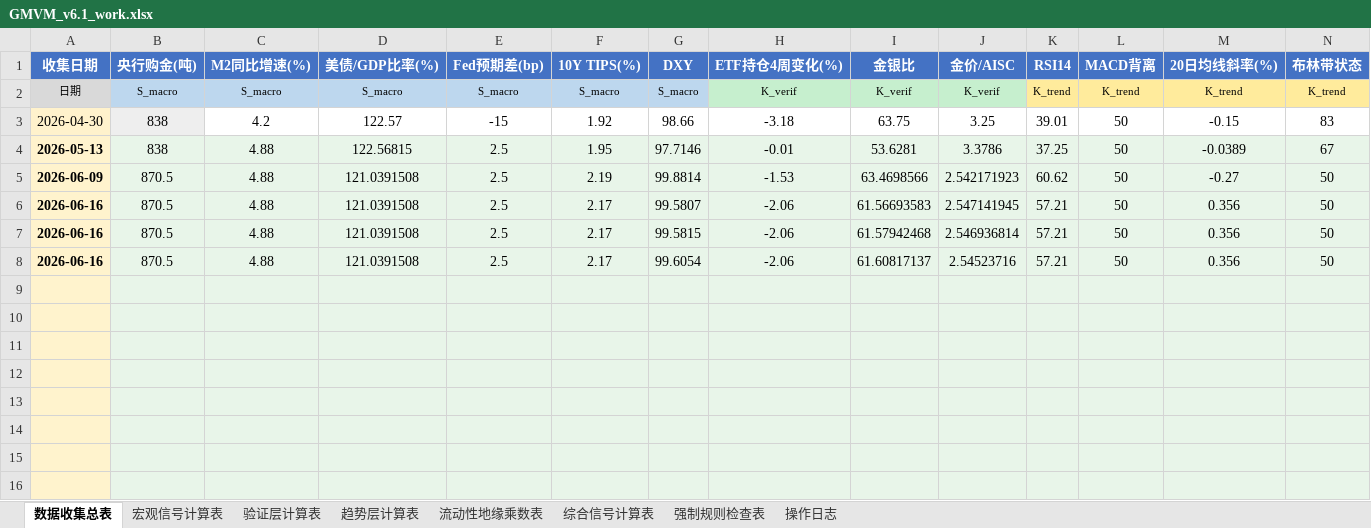
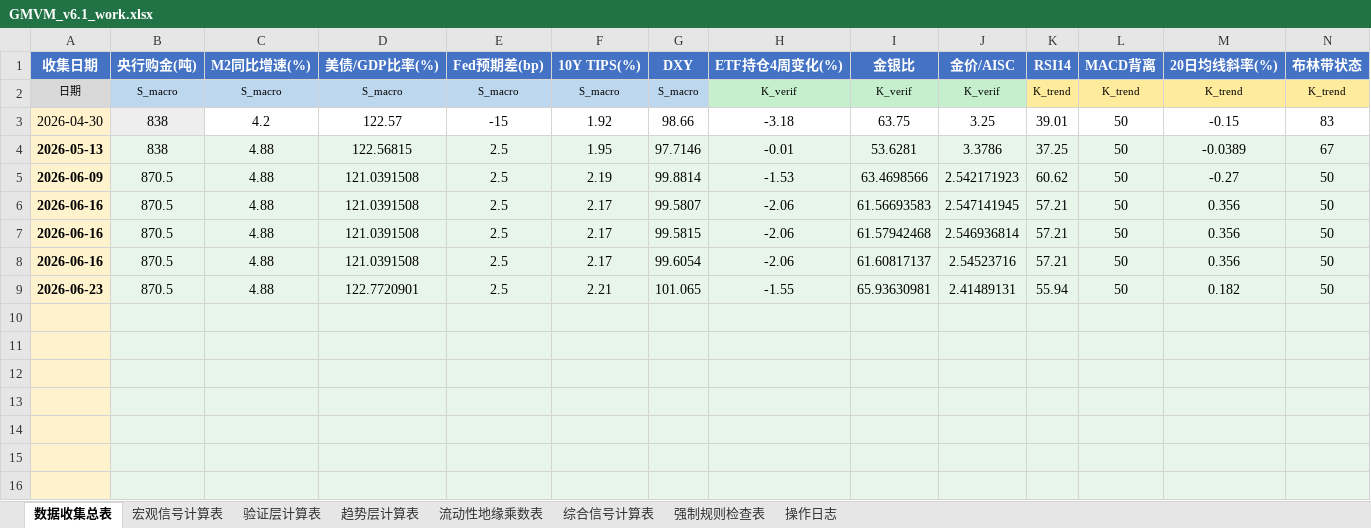
Before and after one commit to Walle39/market, an Excel workbook: GMVM_v6.1_work.xlsx, sheet 数据收集总表, drawn as a sheet; only a part is shown; values as stored, in another font and other column widths than the file's, no borders; rows hold the shown columns only; the diff names each change by its address in the sheet, - before the commit and + after, or states it on an @@ line.

Commit message:
更新数据收集总表(2026-06-23)及估值信号

```diff
--- a/GMVM_v6.1_work.xlsx (sheet 数据收集总表)
+++ b/GMVM_v6.1_work.xlsx (sheet 数据收集总表)
-row 9: (empty)
+row 9: 2026-06-23 | 870.5 | 4.88 | 122.7720901 | 2.5 | 2.21 | 101.065 | -1.55 | 65.93630981 | 2.41489131 | 55.94 | 50 | 0.182 | 50
```
